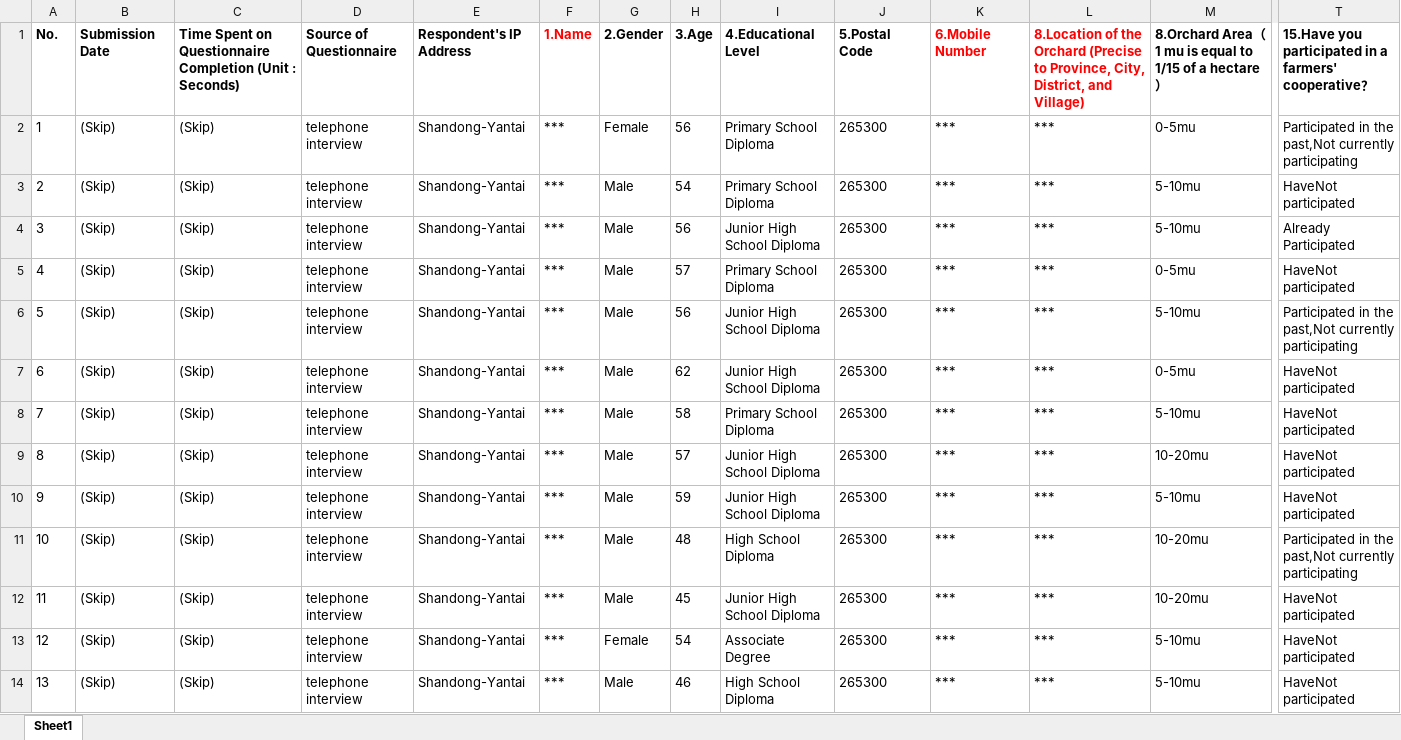
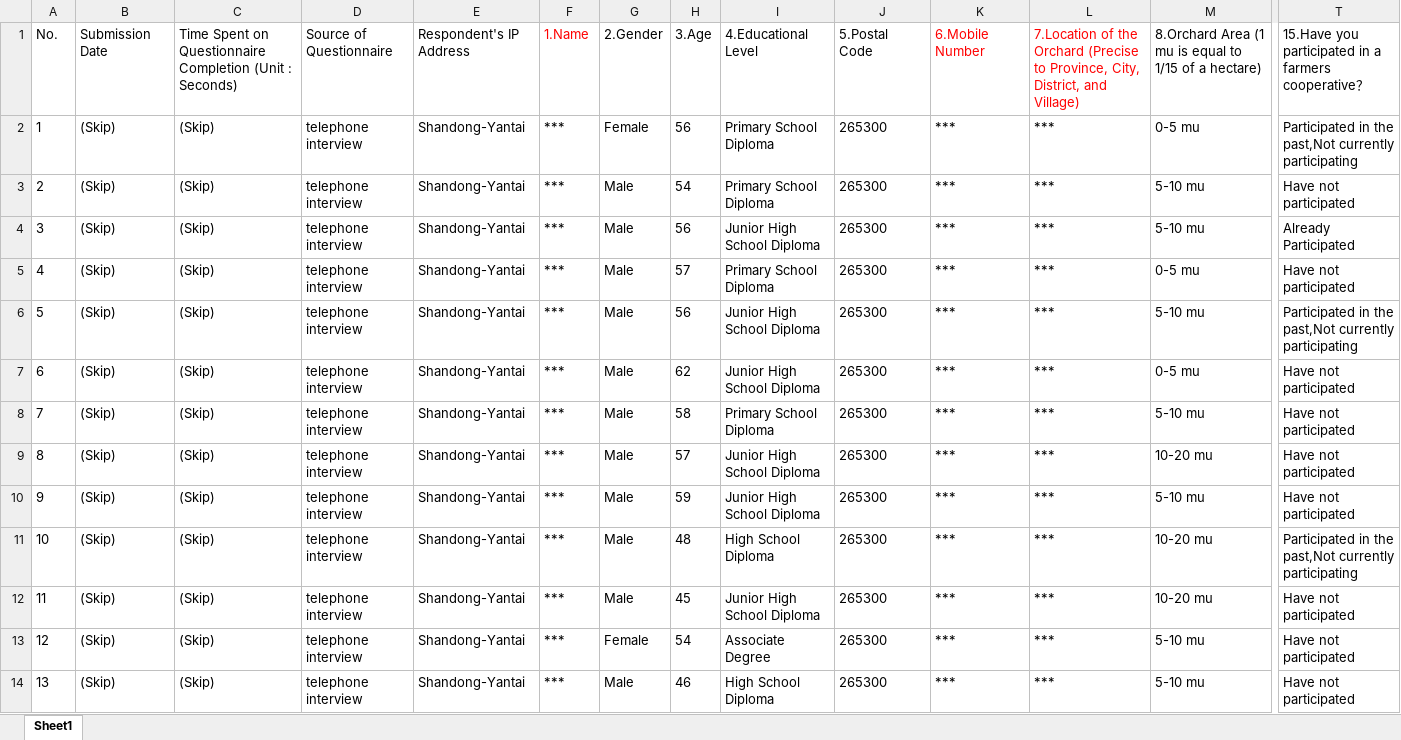
Before and after one commit to SmartAG-Team/Apple-survey, an Excel workbook: data/raw_data_separate_source/raw_data_english_telephone.xlsx, sheet Sheet1, drawn as a sheet; only a part is shown, gaps mark what is left out; values as stored, in another font and other column widths than the file's, no borders; the diff covers the shown part only; the diff names each change by its address in the sheet, - before the commit and + after, or states it on an @@ line.

```diff
--- a/data/raw_data_separate_source/raw_data_english_telephone.xlsx (sheet Sheet1)
+++ b/data/raw_data_separate_source/raw_data_english_telephone.xlsx (sheet Sheet1)
-A1:T1 bold: on
+A1:T1 bold: off
-L1: 8.Location of the…
+L1: 7.Location of the…
-M1: 8.Orchard Area（1 mu is equal to 1/15 of a hectare）
+M1: 8.Orchard Area (1 mu is equal to 1/15 of a hectare)
-T1: …in a farmers' cooperative？
+T1: …in a farmers cooperative？
-M2: 0-5mu
+M2: 0-5 mu
-M3:M4: 5-10mu
+M3:M4: 5-10 mu
-T3: HaveNot participated
+T3: Have not participated
-M5: 0-5mu
+M5: 0-5 mu
-T5: HaveNot participated
+T5: Have not participated
-M6: 5-10mu
+M6: 5-10 mu
-M7: 0-5mu
+M7: 0-5 mu
-T7:T10: HaveNot participated
+T7:T10: Have not participated
-M8: 5-10mu
+M8: 5-10 mu
-M9: 10-20mu
+M9: 10-20 mu
-M10: 5-10mu
+M10: 5-10 mu
-M11:M12: 10-20mu
+M11:M12: 10-20 mu
-T12:T14: HaveNot participated
+T12:T14: Have not participated
-M13:M14: 5-10mu
+M13:M14: 5-10 mu
```
Also changed, not shown: 22 edited cells and cell formats elsewhere in this sheet, data/raw_data_separate_source/raw_data_english_wechat.xlsx, data/raw_data_total/raw_data_chinese_total.xlsx, 16 other files.
